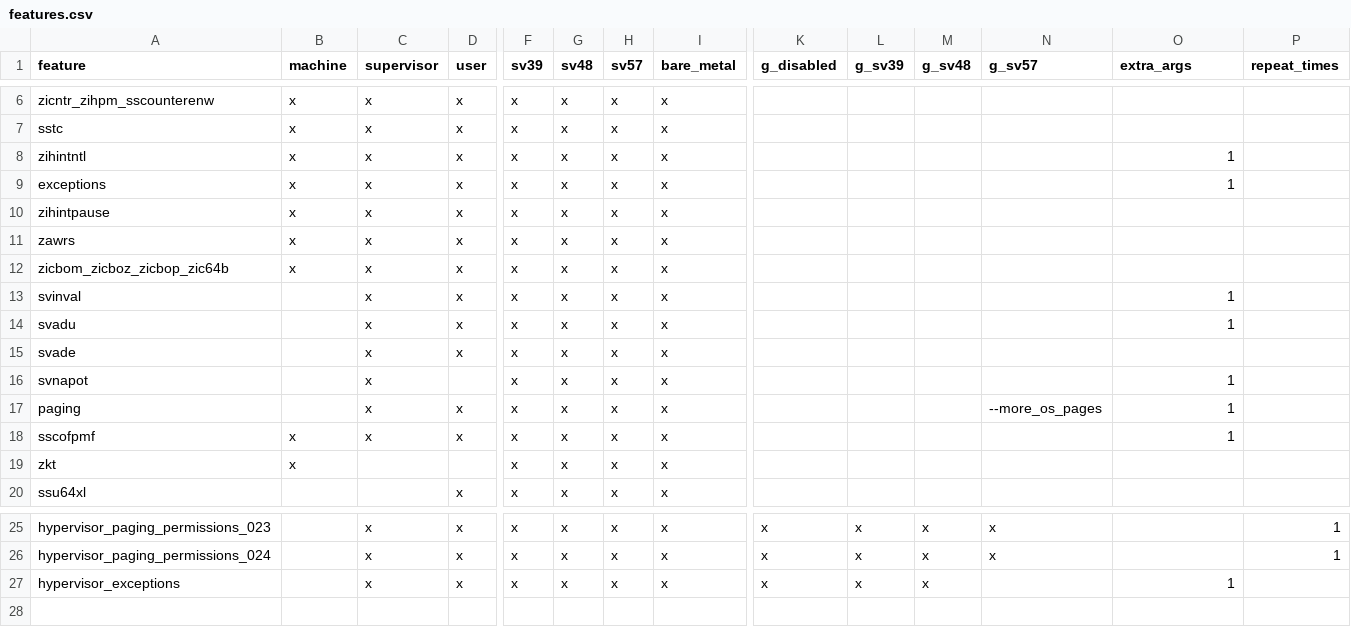
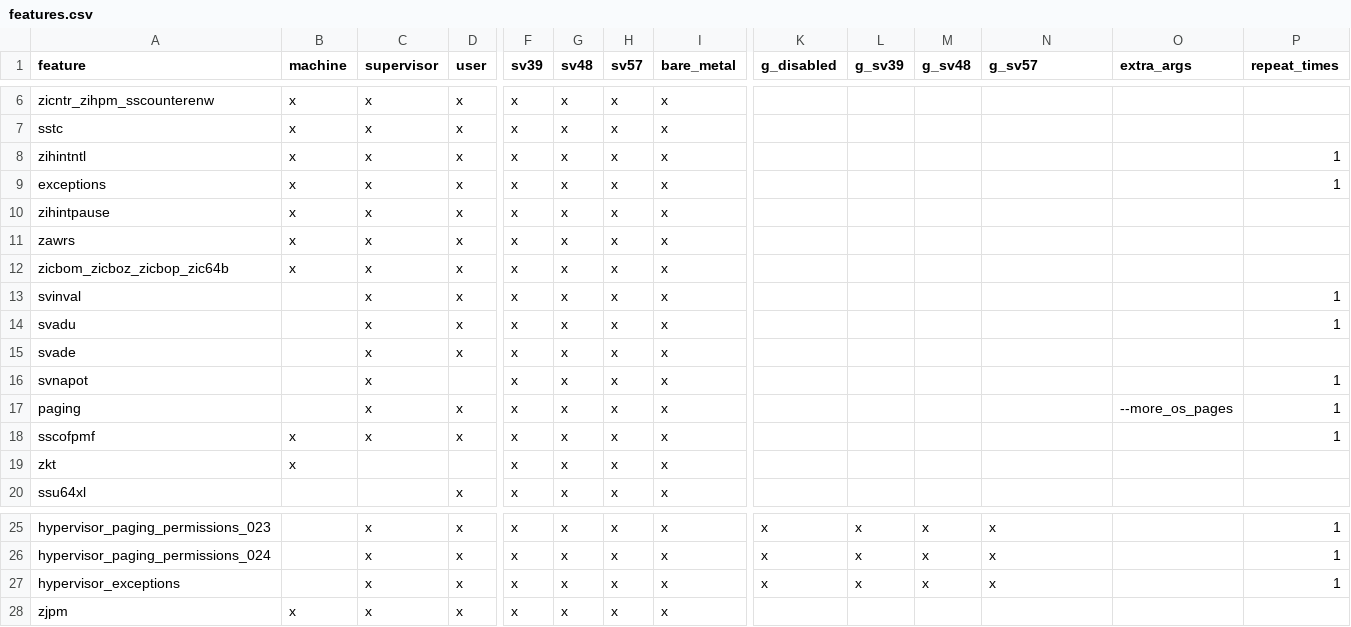
Before and after one commit to tenstorrent/riescue, a CSV file: tp_gen/features.csv, drawn as a sheet; only a part is shown, gaps mark what is left out; rows hold the shown columns only; the diff names each change by its address in the sheet, - before the commit and + after, or states it on an @@ line.

```diff
--- a/tp_gen/features.csv
+++ b/tp_gen/features.csv
-O8:O9 (extra_args): 1
+O8:O9 (extra_args): (empty)
-P8:P9 (repeat_times): (empty)
+P8:P9 (repeat_times): 1
-O13:O14 (extra_args): 1
+O13:O14 (extra_args): (empty)
-P13:P14 (repeat_times): (empty)
+P13:P14 (repeat_times): 1
-O16 (extra_args): 1
+O16 (extra_args): (empty)
-P16:P18 (repeat_times): (empty)
+P16:P18 (repeat_times): 1
-N17 (g_sv57): --more_os_pages
+N17 (g_sv57): (empty)
-O17 (extra_args): 1
+O17 (extra_args): --more_os_pages
-O18 (extra_args): 1
+O18 (extra_args): (empty)
-N27 (g_sv57): (empty)
+N27 (g_sv57): x
-O27 (extra_args): 1
+O27 (extra_args): (empty)
-P27 (repeat_times): (empty)
+P27 (repeat_times): 1
+row 28: zjpm | x | x | x | x | x | x | x
```
Also changed, not shown: 2 other files.
